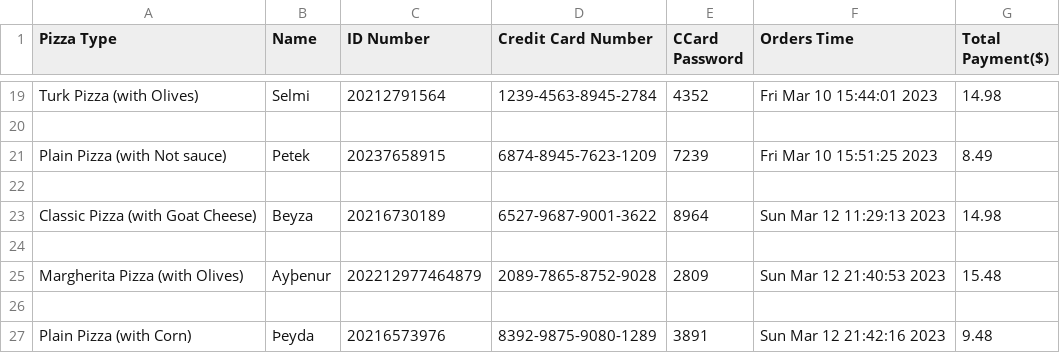
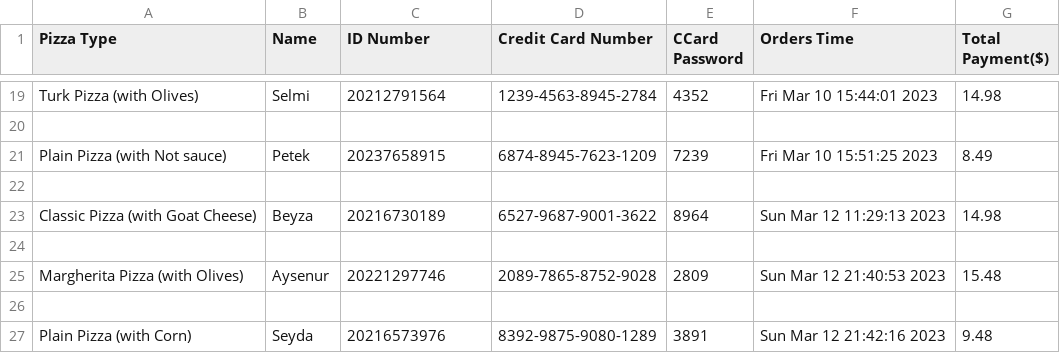
Before and after one commit to Berkantagur/PizzaOrderSystem, a CSV file: Orders_Database.csv, drawn as a sheet; only a part is shown, gaps mark what is left out; the diff names each change by its address in the sheet, - before the commit and + after, or states it on an @@ line.

Commit message:
.py

```diff
--- a/Orders_Database.csv
+++ b/Orders_Database.csv
-B25 (Name): Ayþenur
+B25 (Name): Aysenur
-C25 (ID Number): 202212977464879
+C25 (ID Number): 20221297746
-B27 (Name): Þeyda
+B27 (Name): Seyda
```
